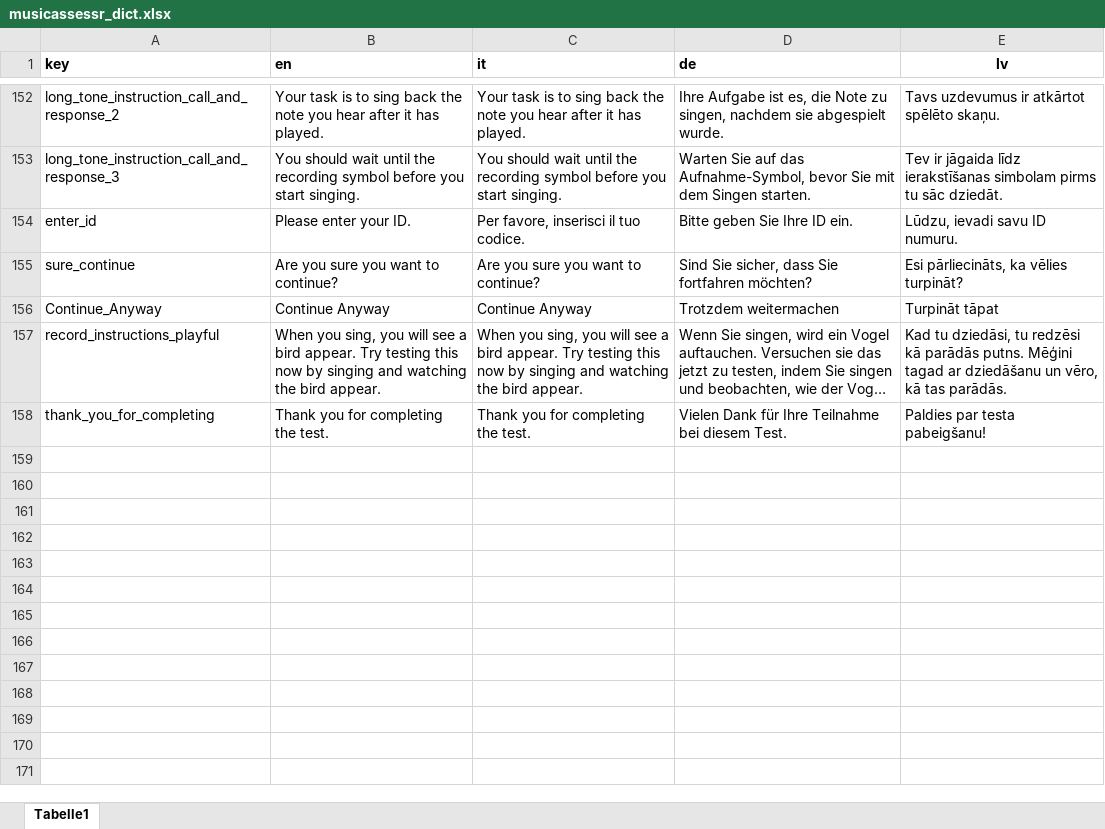
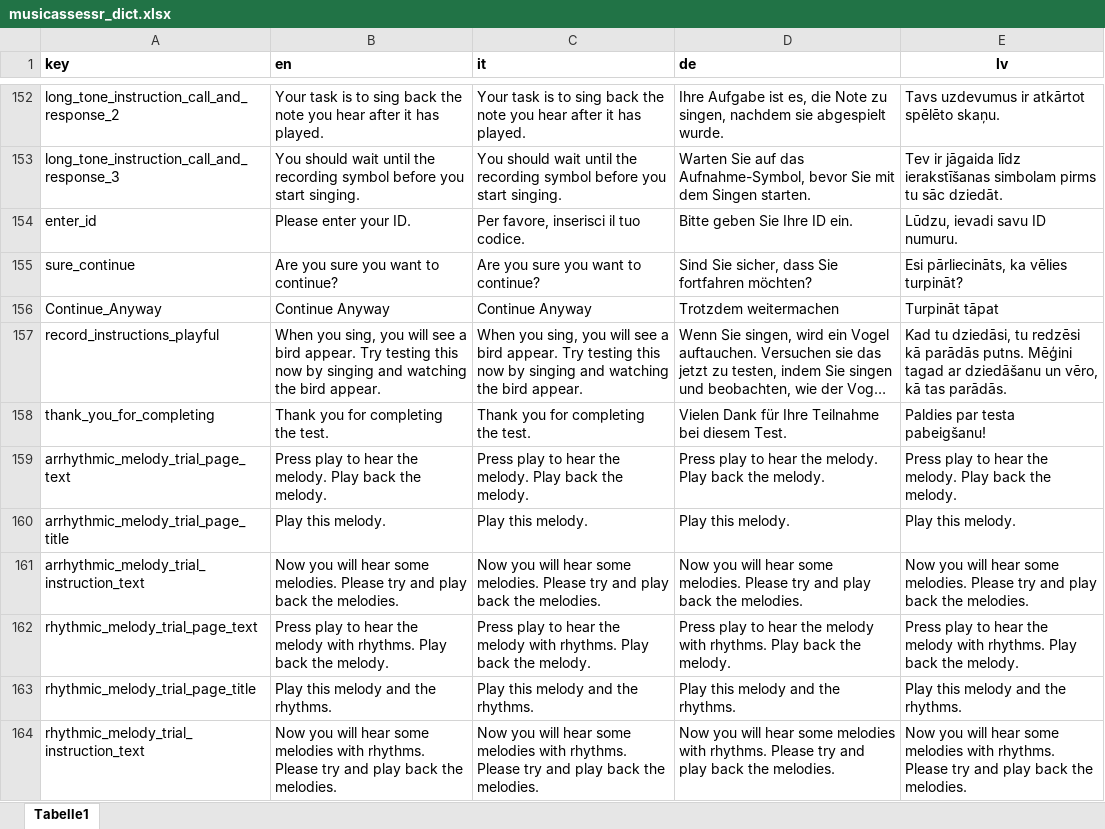
Before and after one commit to sebsilas/musicassessr, an Excel workbook: data-raw/musicassessr_dict.xlsx, sheet Tabelle1, drawn as a sheet; only a part is shown, gaps mark what is left out; long unchanged cells end in …; values as stored, in another font and other column widths than the file's, no borders; the diff names each change by its address in the sheet, - before the commit and + after, or states it on an @@ line.

```diff
--- a/data-raw/musicassessr_dict.xlsx (sheet Tabelle1)
+++ b/data-raw/musicassessr_dict.xlsx (sheet Tabelle1)
+row 159: arrhythmic_melody_trial_page_text | Press play to hear the melody. Play back the melody. | Press play to hear the melody. Play back the melody. | Press play to hear the melody. Play back the melody. | Press play to hear the melody. Play back the melody.
+row 160: arrhythmic_melody_trial_page_title | Play this melody. | Play this melody. | Play this melody. | Play this melody.
+row 161: arrhythmic_melody_trial_instruction_text | Now you will hear some melodies. Please try and play back the melodies. | Now you will hear some melodies. Please try and play back the melodies. | Now you will hear some melodies. Please try and play back the melodies. | Now you will hear some melodies. Please try and play back the melodies.
+row 162: rhythmic_melody_trial_page_text | Press play to hear the melody with rhythms. Play back the melody. | Press play to hear the melody with rhythms. Play back the melody. | Press play to hear the melody with rhythms. Play back the melody. | Press play to hear the melody with rhythms. Play back the melody.
+row 163: rhythmic_melody_trial_page_title | Play this melody and the rhythms. | Play this melody and the rhythms. | Play this melody and the rhythms. | Play this melody and the rhythms.
+row 164: rhythmic_melody_trial_instruction_text | Now you will hear some melodies with rhythms. Please try and play back the melodies. | Now you will hear some melodies with rhythms. Please try and play back the melodies. | Now you will hear some melodies with rhythms. Please try and play back the melodies. | Now you will hear some melodies with rhythms. Please try and play back the melodies.
```
Also changed, not shown: 25 other files.
